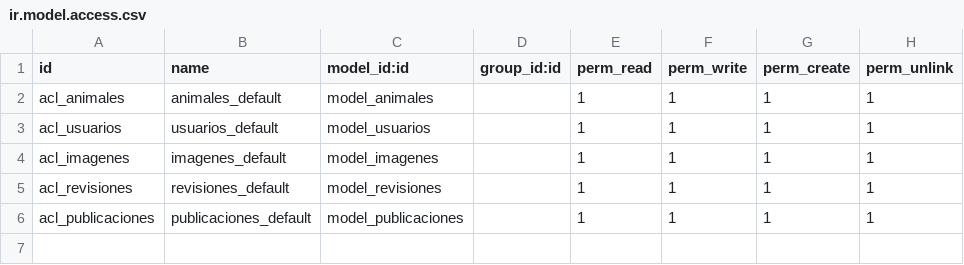
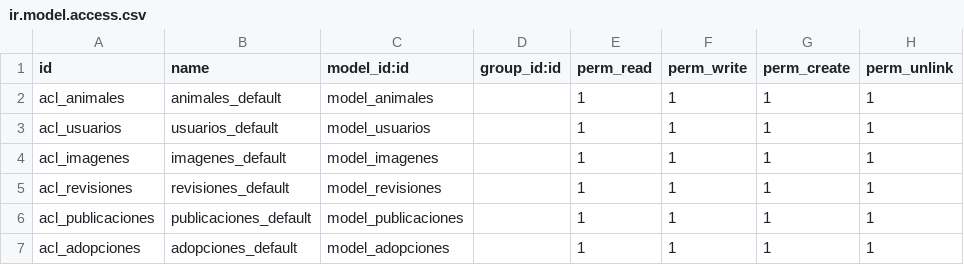
Before and after one commit to Fadria/Odoo-Protectora, a CSV file: security/ir.model.access.csv, drawn as a sheet.

Commit message:
Modelo y vista de adopciones

```diff
--- a/security/ir.model.access.csv
+++ b/security/ir.model.access.csv
@@ -6 +6,2 @@ acl_revisiones,revisiones_default,model_revisiones,,1,1,1,1
 acl_publicaciones,publicaciones_default,model_publicaciones,,1,1,1,1
+acl_adopciones,adopciones_default,model_adopciones,,1,1,1,1
```
Also changed, not shown: 4 other files.
